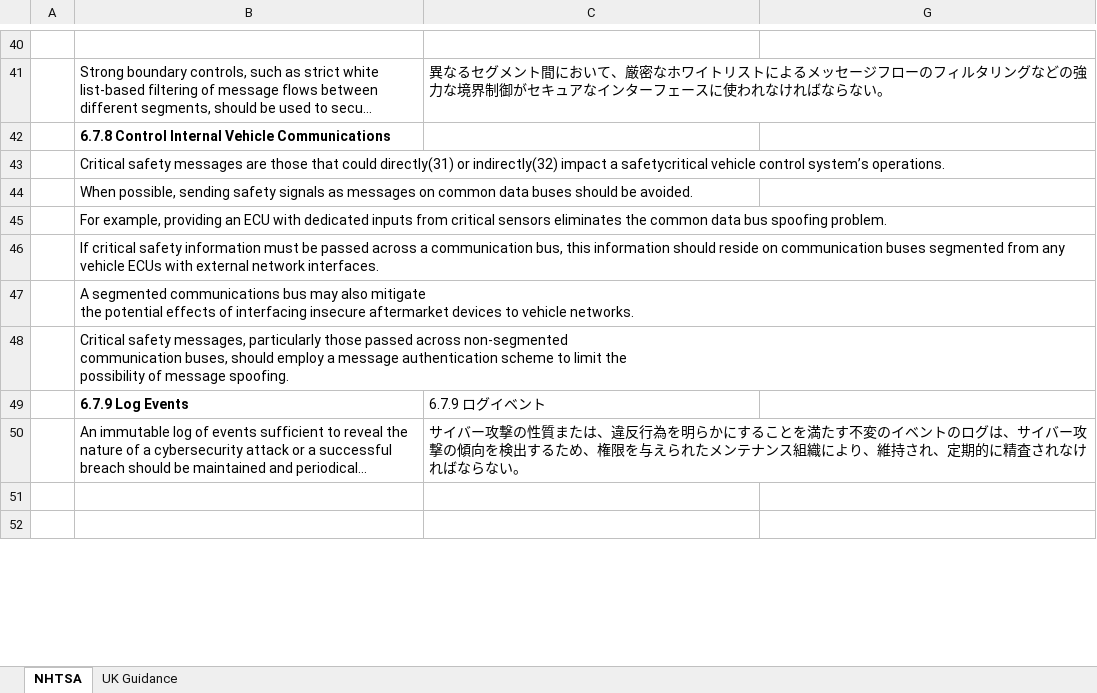
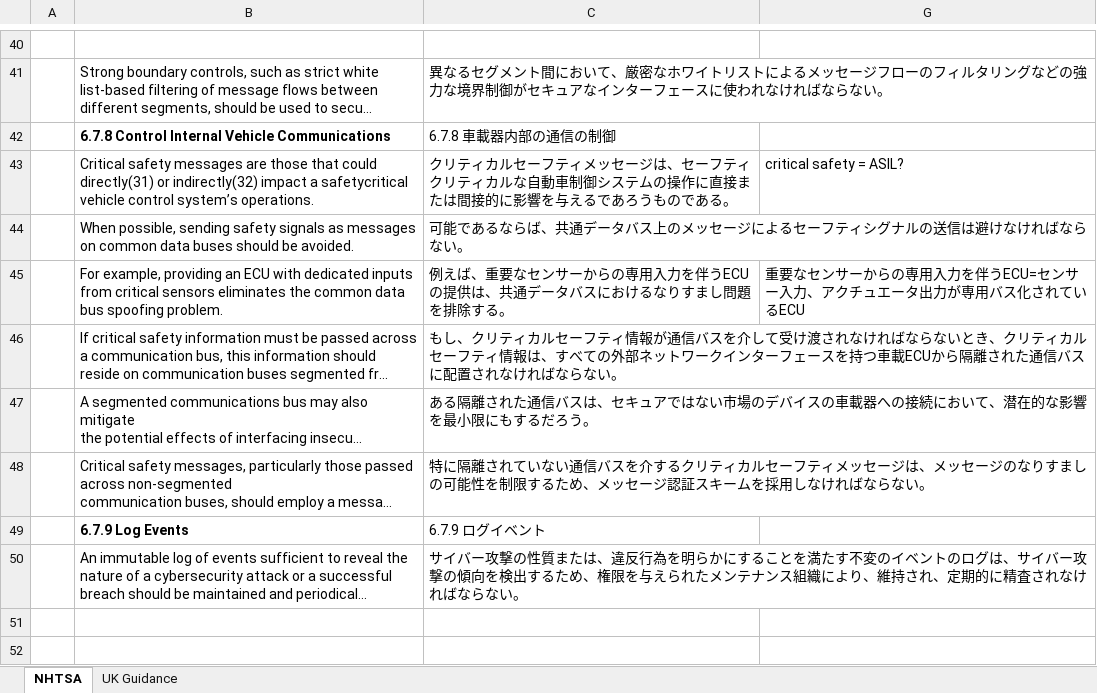
Before and after one commit to MasakiMiyagawa/memo, an Excel workbook: 005.SecTranslation.xlsx, sheet NHTSA, drawn as a sheet; only a part is shown, gaps mark what is left out; long unchanged cells end in …; values as stored, in another font and other column widths than the file's, no borders; the diff covers the shown part only; the diff names each change by its address in the sheet, - before the commit and + after, or states it on an @@ line.

```diff
--- a/005.SecTranslation.xlsx (sheet NHTSA)
+++ b/005.SecTranslation.xlsx (sheet NHTSA)
-C42: (empty)
+C42: 6.7.8 車載器内部の通信の制御
-C43: (empty)
+C43: クリティカルセーフティメッセージは、セーフティクリティカルな自動車制御システムの操作に直接または間接的に影響を与えるであろうものである。
-G43: (empty)
+G43: critical safety = ASIL?
-C44: (empty)
+C44: 可能であるならば、共通データバス上のメッセージによるセーフティシグナルの送信は避けなければならない。
-C45: (empty)
+C45: 例えば、重要なセンサーからの専用入力を伴うECUの提供は、共通データバスにおけるなりすまし問題を排除する。
-G45: (empty)
+G45: 重要なセンサーからの専用入力を伴うECU=センサー入力、アクチュエータ出力が専用バス化されているECU
-C46: (empty)
+C46: もし、クリティカルセーフティ情報が通信バスを介して受け渡されなければならないとき、クリティカルセーフティ情報は、すべての外部ネットワークインターフェースを持つ車載ECUから隔離された通信バスに配置されなければならない。
-C47: (empty)
+C47: ある隔離された通信バスは、セキュアではない市場のデバイスの車載器への接続において、潜在的な影響を最小限にもするだろう。
-C48: (empty)
+C48: 特に隔離されていない通信バスを介するクリティカルセーフティメッセージは、メッセージのなりすましの可能性を制限するため、メッセージ認証スキームを採用しなければならない。
```
Also changed, not shown: 3 added rows, 3 removed rows and 33 edited cells elsewhere in this sheet.
